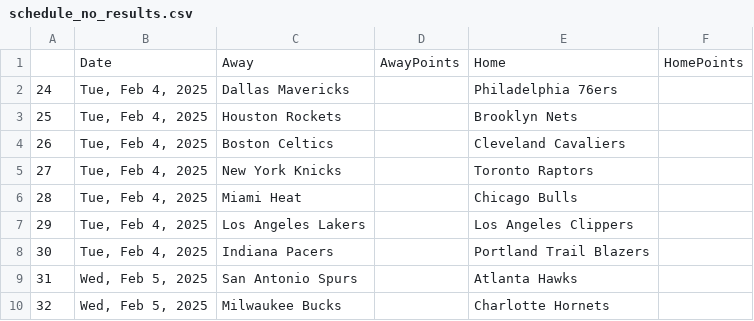
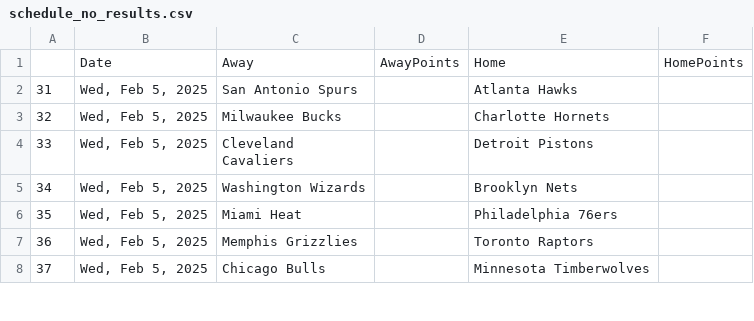
Before and after one commit to wmjs/nba-predictor, a CSV file: nba_data/schedule_no_results.csv, drawn as a sheet; only a part is shown; the shorter side is filled out with more unchanged rows.

```diff
--- a/nba_data/schedule_no_results.csv
+++ b/nba_data/schedule_no_results.csv
@@ -1,9 +1,2 @@
 ,Date,Away,AwayPoints,Home,HomePoints
-24,"Tue, Feb 4, 2025",Dallas Mavericks,,Philadelphia 76ers,
-25,"Tue, Feb 4, 2025",Houston Rockets,,Brooklyn Nets,
-26,"Tue, Feb 4, 2025",Boston Celtics,,Cleveland Cavaliers,
-27,"Tue, Feb 4, 2025",New York Knicks,,Toronto Raptors,
-28,"Tue, Feb 4, 2025",Miami Heat,,Chicago Bulls,
-29,"Tue, Feb 4, 2025",Los Angeles Lakers,,Los Angeles Clippers,
-30,"Tue, Feb 4, 2025",Indiana Pacers,,Portland Trail Blazers,
 31,"Wed, Feb 5, 2025",San Antonio Spurs,,Atlanta Hawks,
```
Also changed, not shown: nba_data/away_games_stats.csv, nba_data/combined_schedule_and_game_stats.csv, 6 other files.
